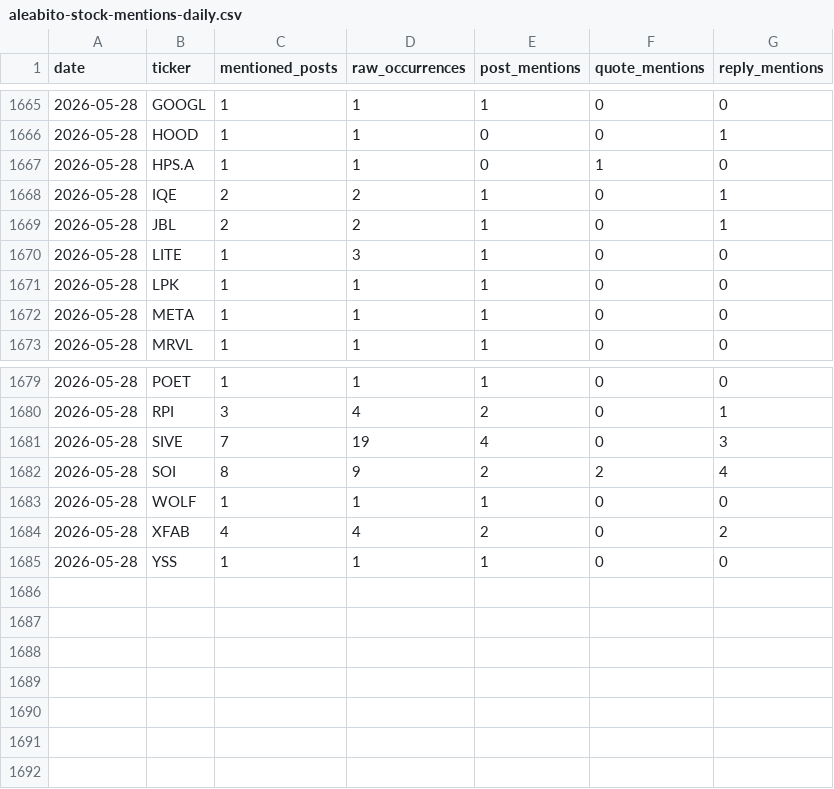
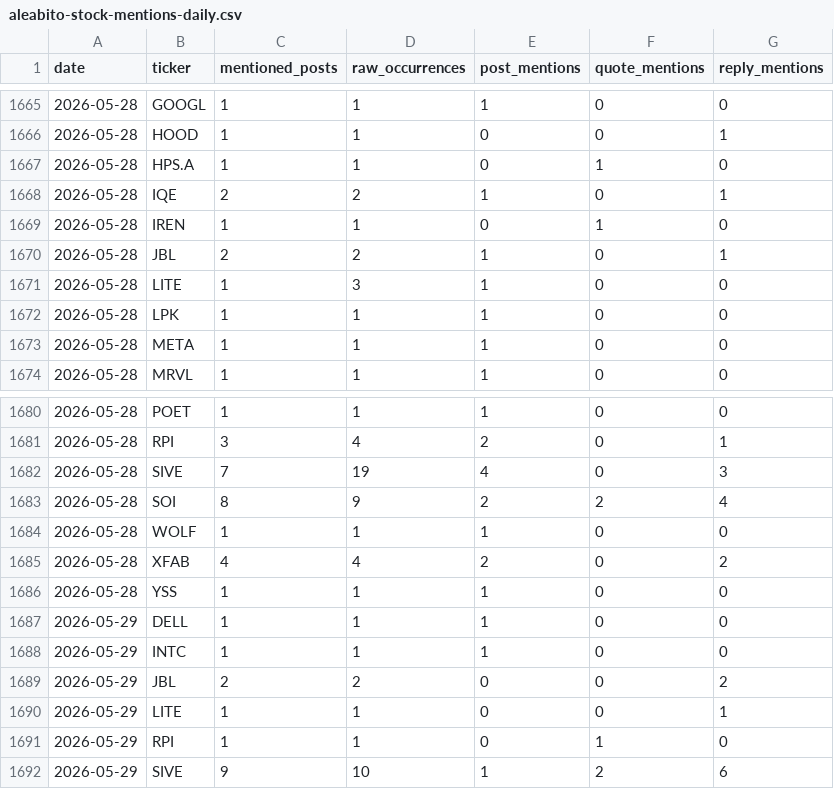
Before and after one commit to lanfuli/follow-aleabito-skill, a CSV file: reports/aleabito-stock-mentions-daily.csv, drawn as a sheet; only a part is shown, gaps mark what is left out.

```diff
--- a/reports/aleabito-stock-mentions-daily.csv
+++ b/reports/aleabito-stock-mentions-daily.csv
@@ -1668,2 +1668,3 @@ date,ticker,mentioned_posts,raw_occurrences,post_mentions,quote_mentions,reply_m
 2026-05-28,IQE,2,2,1,0,1
+2026-05-28,IREN,1,1,0,1,0
 2026-05-28,JBL,2,2,1,0,1
@@ -1685 +1686,7 @@ date,ticker,mentioned_posts,raw_occurrences,post_mentions,quote_mentions,reply_m
 2026-05-28,YSS,1,1,1,0,0
+2026-05-29,DELL,1,1,1,0,0
+2026-05-29,INTC,1,1,1,0,0
+2026-05-29,JBL,2,2,0,0,2
+2026-05-29,LITE,1,1,0,0,1
+2026-05-29,RPI,1,1,0,1,0
+2026-05-29,SIVE,9,10,1,2,6
```
Also changed, not shown: 5 other files.
